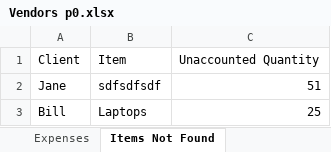
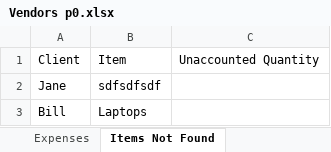
Before and after one commit to 210927-Reston-UiPath/Rymarz_N-Wilson_D-p0, an Excel workbook: Vendors p0.xlsx, sheet Items Not Found, drawn as a sheet; values as stored, in another font and other column widths than the file's, no borders; the diff names each change by its address in the sheet, - before the commit and + after, or states it on an @@ line.

```diff
--- a/Vendors p0.xlsx (sheet Items Not Found)
+++ b/Vendors p0.xlsx (sheet Items Not Found)
-C2: 51
+C2: (empty)
-C3: 25
+C3: (empty)
```
Also changed, not shown: sheet Inventory, sheet Shopping List, sheet Expenses, 1 other file.
